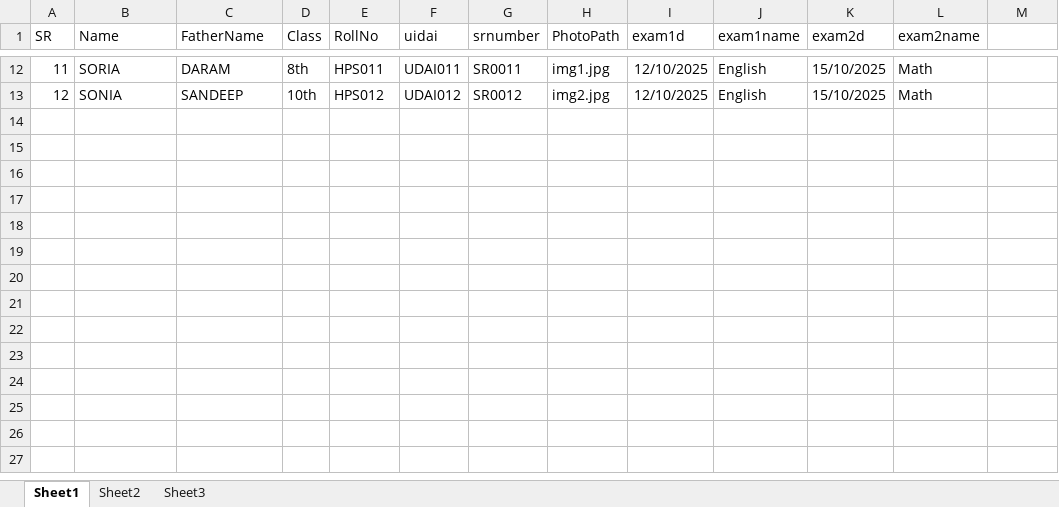
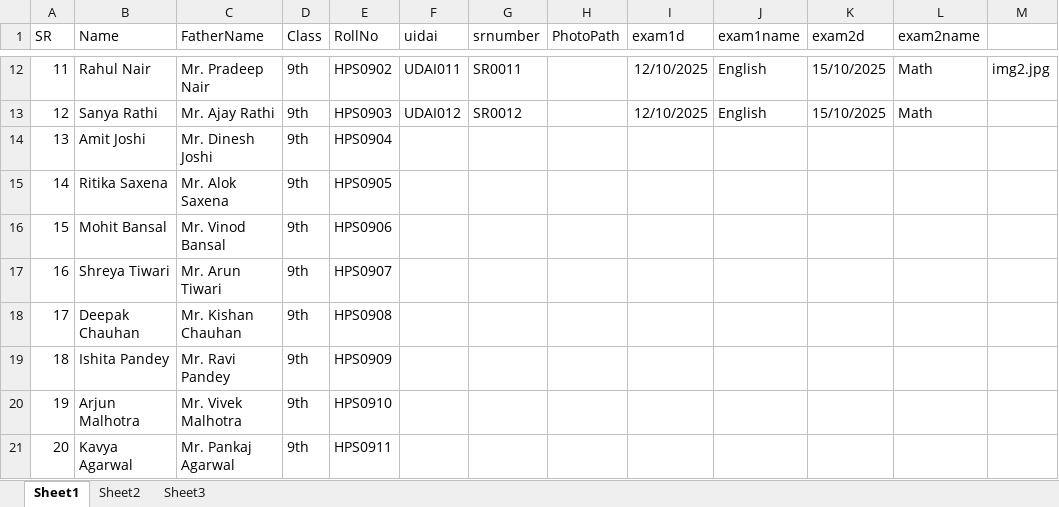
Before and after one commit to sanjayhns102/rollno-slip-maker, an Excel workbook: students.xlsx, sheet Sheet1, drawn as a sheet; only a part is shown, gaps mark what is left out; values as stored, in another font and other column widths than the file's, no borders; the diff covers the shown part only; the diff names each change by its address in the sheet, - before the commit and + after, or states it on an @@ line.

```diff
--- a/students.xlsx (sheet Sheet1)
+++ b/students.xlsx (sheet Sheet1)
-B12 (Name): SORIA
+B12 (Name): Rahul Nair
-C12 (FatherName): DARAM
+C12 (FatherName): Mr. Pradeep Nair
-D12 (Class): 8th
+D12 (Class): 9th
-E12 (RollNo): HPS011
+E12 (RollNo): HPS0902
-H12 (PhotoPath): img1.jpg
+H12 (PhotoPath): (empty)
-M12: (empty)
+M12: img2.jpg
-B13 (Name): SONIA
+B13 (Name): Sanya Rathi
-C13 (FatherName): SANDEEP
+C13 (FatherName): Mr. Ajay Rathi
-D13 (Class): 10th
+D13 (Class): 9th
-E13 (RollNo): HPS012
+E13 (RollNo): HPS0903
-H13 (PhotoPath): img2.jpg
+H13 (PhotoPath): (empty)
+row 14: 13 | Amit Joshi | Mr. Dinesh Joshi | 9th | HPS0904
+row 15: 14 | Ritika Saxena | Mr. Alok Saxena | 9th | HPS0905
+row 16: 15 | Mohit Bansal | Mr. Vinod Bansal | 9th | HPS0906
+row 17: 16 | Shreya Tiwari | Mr. Arun Tiwari | 9th | HPS0907
+row 18: 17 | Deepak Chauhan | Mr. Kishan Chauhan | 9th | HPS0908
+row 19: 18 | Ishita Pandey | Mr. Ravi Pandey | 9th | HPS0909
+row 20: 19 | Arjun Malhotra | Mr. Vivek Malhotra | 9th | HPS0910
+row 21: 20 | Kavya Agarwal | Mr. Pankaj Agarwal | 9th | HPS0911
```
Also changed, not shown: 59 edited cells elsewhere in this sheet, 1 other file.
